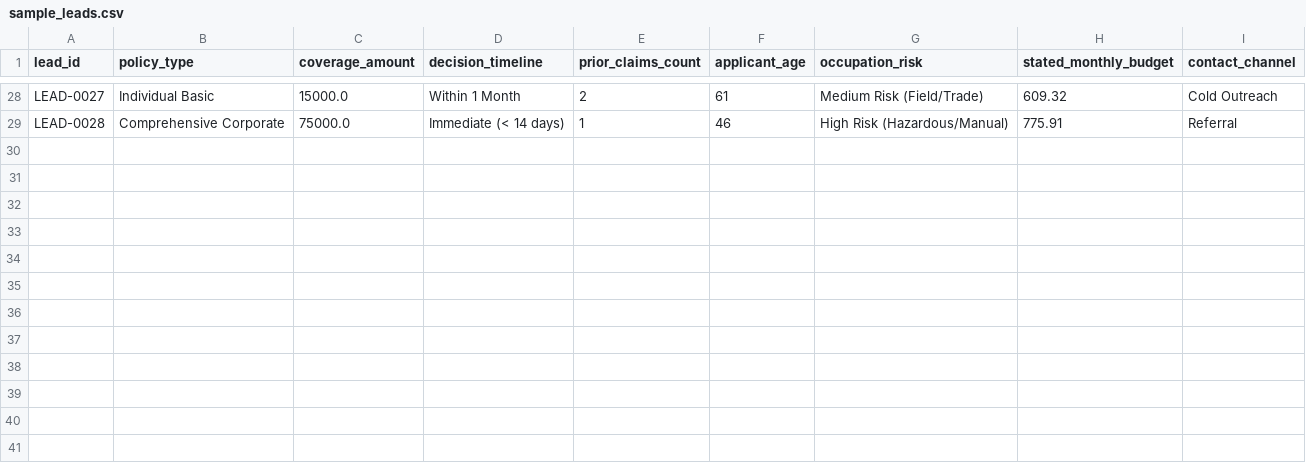
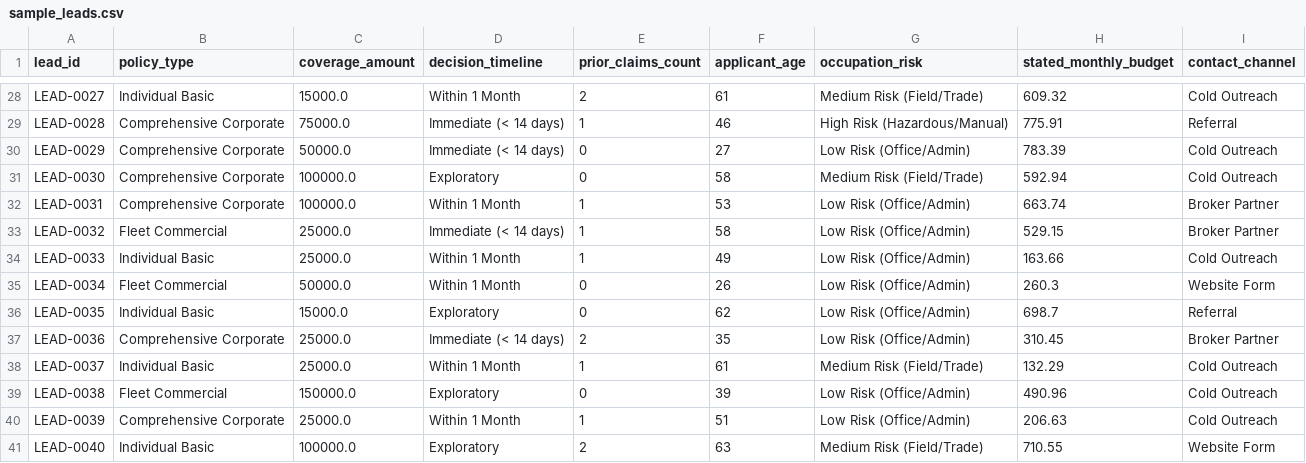
Before and after one commit to arsalanqasim/safex-internship-portfolio, a CSV file: week5/src/modules/lead_gen_ali_zaib/data/sample_leads.csv, drawn as a sheet; only a part is shown, gaps mark what is left out.

Commit message:
fix(lead_gen_ali_zaib): expand sample dataset to 40 leads, add color-coded batch dashboard, PDF progress report, daily work log

```diff
--- a/week5/src/modules/lead_gen_ali_zaib/data/sample_leads.csv
+++ b/week5/src/modules/lead_gen_ali_zaib/data/sample_leads.csv
@@ -29 +29,13 @@ LEAD-0027,Individual Basic,15000.0,Within 1 Month,2,61,Medium Risk (Field/Trade)
 LEAD-0028,Comprehensive Corporate,75000.0,Immediate (< 14 days),1,46,High Risk (Hazardous/Manual),775.91,Referral
+LEAD-0029,Comprehensive Corporate,50000.0,Immediate (< 14 days),0,27,Low Risk (Office/Admin),783.39,Cold Outreach
+LEAD-0030,Comprehensive Corporate,100000.0,Exploratory,0,58,Medium Risk (Field/Trade),592.94,Cold Outreach
+LEAD-0031,Comprehensive Corporate,100000.0,Within 1 Month,1,53,Low Risk (Office/Admin),663.74,Broker Partner
+LEAD-0032,Fleet Commercial,25000.0,Immediate (< 14 days),1,58,Low Risk (Office/Admin),529.15,Broker Partner
+LEAD-0033,Individual Basic,25000.0,Within 1 Month,1,49,Low Risk (Office/Admin),163.66,Cold Outreach
+LEAD-0034,Fleet Commercial,50000.0,Within 1 Month,0,26,Low Risk (Office/Admin),260.3,Website Form
+LEAD-0035,Individual Basic,15000.0,Exploratory,0,62,Low Risk (Office/Admin),698.7,Referral
+LEAD-0036,Comprehensive Corporate,25000.0,Immediate (< 14 days),2,35,Low Risk (Office/Admin),310.45,Broker Partner
+LEAD-0037,Individual Basic,25000.0,Within 1 Month,1,61,Medium Risk (Field/Trade),132.29,Cold Outreach
+LEAD-0038,Fleet Commercial,150000.0,Exploratory,0,39,Low Risk (Office/Admin),490.96,Cold Outreach
+LEAD-0039,Comprehensive Corporate,25000.0,Within 1 Month,1,51,Low Risk (Office/Admin),206.63,Cold Outreach
+LEAD-0040,Individual Basic,100000.0,Exploratory,2,63,Medium Risk (Field/Trade),710.55,Website Form
```
Also changed, not shown: 7 other files.
